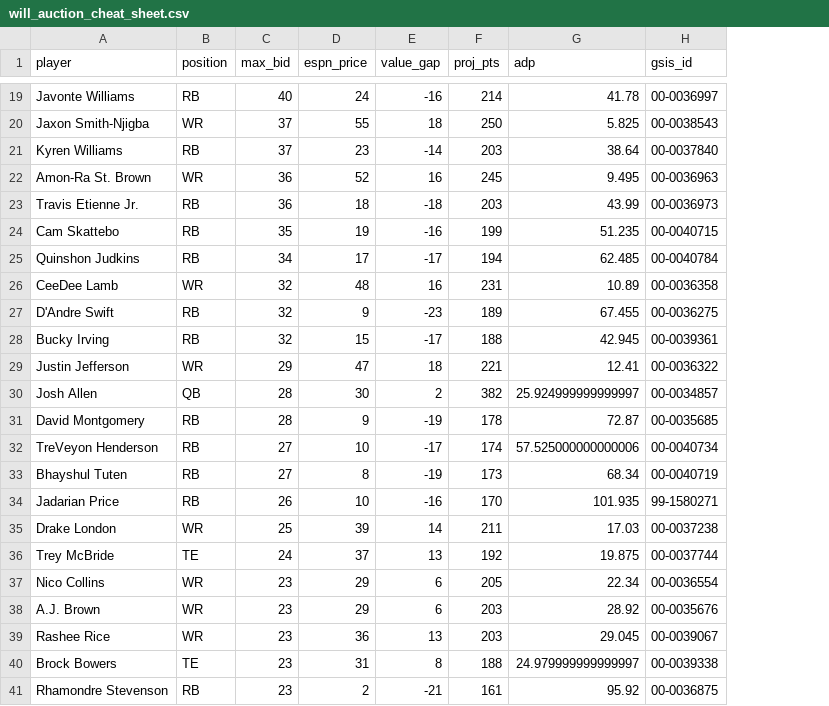
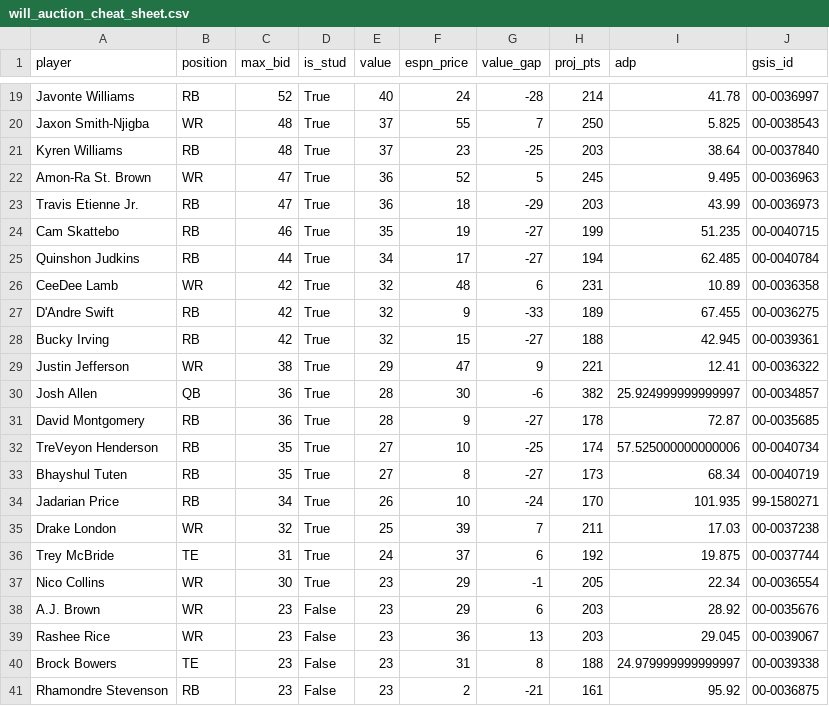
Before and after one commit to alhart2015/FantasyFootball, a CSV file: reports/will_auction_cheat_sheet.csv, drawn as a sheet; only a part is shown, gaps mark what is left out; addresses are those after the commit; the diff covers the shown part only; the diff names each change by its address in the sheet, - before the commit and + after, or states it on an @@ line.

```diff
--- a/reports/will_auction_cheat_sheet.csv
+++ b/reports/will_auction_cheat_sheet.csv
+column D (is_stud), rows 19-41: True | True | True | True | True | True | True | True | True | True | True | True | True | True | True | True | True | True | True | False | False | False | False
+column E (value), rows 19-41: 40 | 37 | 37 | 36 | 36 | 35 | 34 | 32 | 32 | 32 | 29 | 28 | 28 | 27 | 27 | 26 | 25 | 24 | 23 | 23 | 23 | 23 | 23
-C19 (max_bid): 40
+C19 (max_bid): 52
-G19 (value_gap): -16
+G19 (value_gap): -28
-C20:C21 (max_bid): 37
+C20:C21 (max_bid): 48
-G20 (value_gap): 18
+G20 (value_gap): 7
-G21 (value_gap): -14
+G21 (value_gap): -25
-C22:C23 (max_bid): 36
+C22:C23 (max_bid): 47
-G22 (value_gap): 16
+G22 (value_gap): 5
-G23 (value_gap): -18
+G23 (value_gap): -29
-C24 (max_bid): 35
+C24 (max_bid): 46
-G24 (value_gap): -16
+G24 (value_gap): -27
-C25 (max_bid): 34
+C25 (max_bid): 44
-G25 (value_gap): -17
+G25 (value_gap): -27
-C26:C28 (max_bid): 32
+C26:C28 (max_bid): 42
-G26 (value_gap): 16
+G26 (value_gap): 6
-G27 (value_gap): -23
+G27 (value_gap): -33
-G28 (value_gap): -17
+G28 (value_gap): -27
-C29 (max_bid): 29
+C29 (max_bid): 38
-G29 (value_gap): 18
+G29 (value_gap): 9
-C30:C31 (max_bid): 28
+C30:C31 (max_bid): 36
-G30 (value_gap): 2
+G30 (value_gap): -6
-G31 (value_gap): -19
+G31 (value_gap): -27
-C32:C33 (max_bid): 27
+C32:C33 (max_bid): 35
-G32 (value_gap): -17
+G32 (value_gap): -25
-G33 (value_gap): -19
+G33 (value_gap): -27
-C34 (max_bid): 26
+C34 (max_bid): 34
-G34 (value_gap): -16
+G34 (value_gap): -24
-C35 (max_bid): 25
+C35 (max_bid): 32
-G35 (value_gap): 14
+G35 (value_gap): 7
-C36 (max_bid): 24
+C36 (max_bid): 31
-G36 (value_gap): 13
+G36 (value_gap): 6
-C37 (max_bid): 23
+C37 (max_bid): 30
-G37 (value_gap): 6
+G37 (value_gap): -1
```
Also changed, not shown: 34 edited cells elsewhere in this file, 6 other files.
